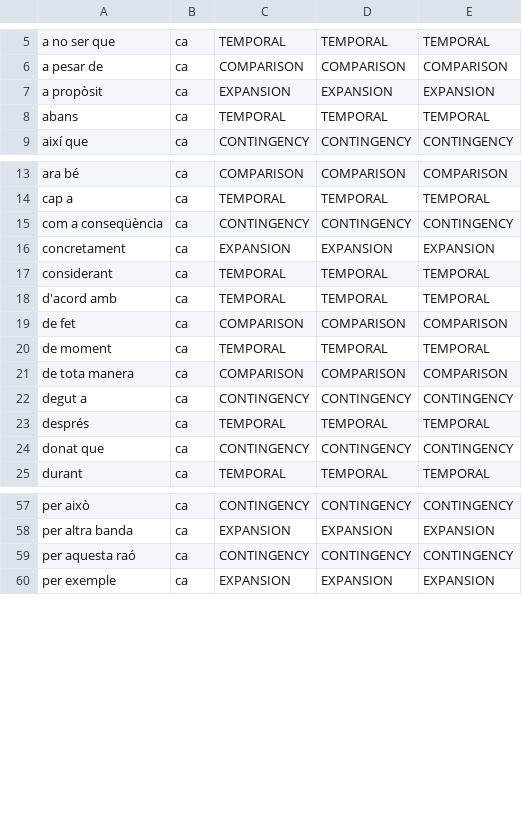
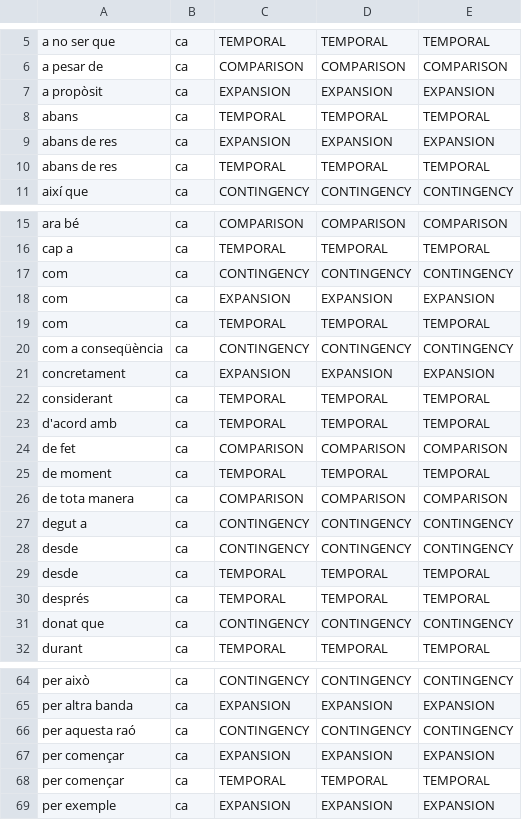
Before and after one commit to acoli-repo/rdf4discourse, a TSV file: discourse-markers/tsv/discmar.ca.tsv, drawn as a sheet; only a part is shown, gaps mark what is left out; the diff names each change by its address in the sheet, - before the commit and + after, or states it on an @@ line.

```diff
--- a/discourse-markers/tsv/discmar.ca.tsv
+++ b/discourse-markers/tsv/discmar.ca.tsv
+row 9: abans de res | ca | EXPANSION | EXPANSION | EXPANSION
+row 10: abans de res | ca | TEMPORAL | TEMPORAL | TEMPORAL
+row 17: com | ca | CONTINGENCY | CONTINGENCY | CONTINGENCY
+row 18: com | ca | EXPANSION | EXPANSION | EXPANSION
+row 19: com | ca | TEMPORAL | TEMPORAL | TEMPORAL
+row 28: desde | ca | CONTINGENCY | CONTINGENCY | CONTINGENCY
+row 29: desde | ca | TEMPORAL | TEMPORAL | TEMPORAL
+row 67: per començar | ca | EXPANSION | EXPANSION | EXPANSION
+row 68: per començar | ca | TEMPORAL | TEMPORAL | TEMPORAL
```
Also changed, not shown: discourse-markers/tsv/discmar.en.tsv, discourse-markers/tsv/discmar.es.tsv.
